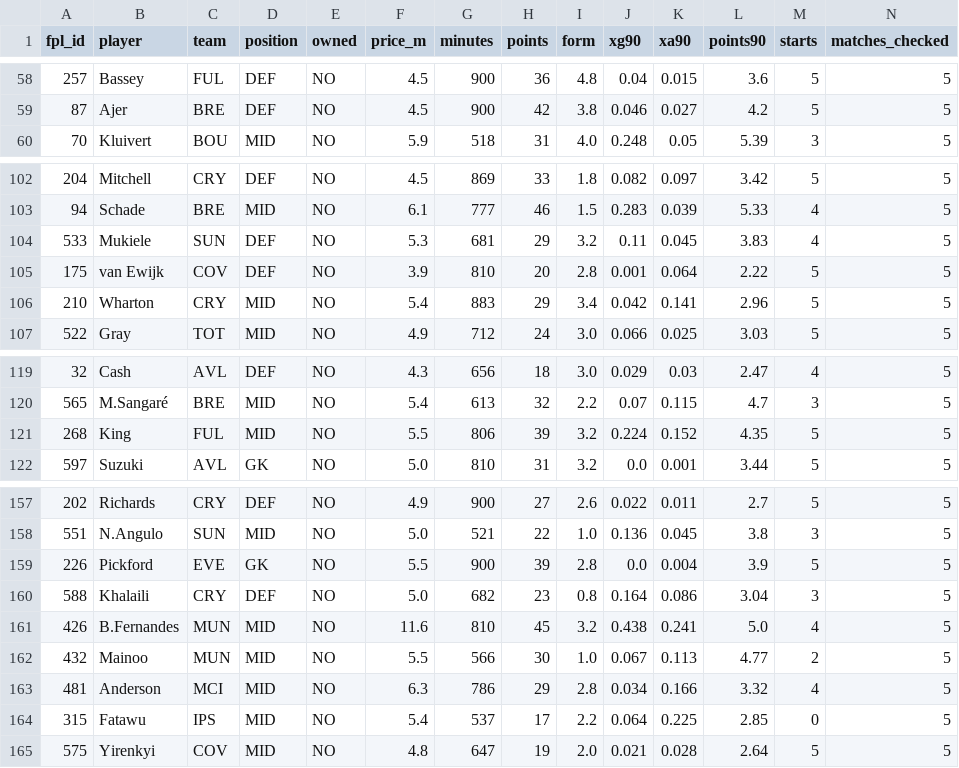
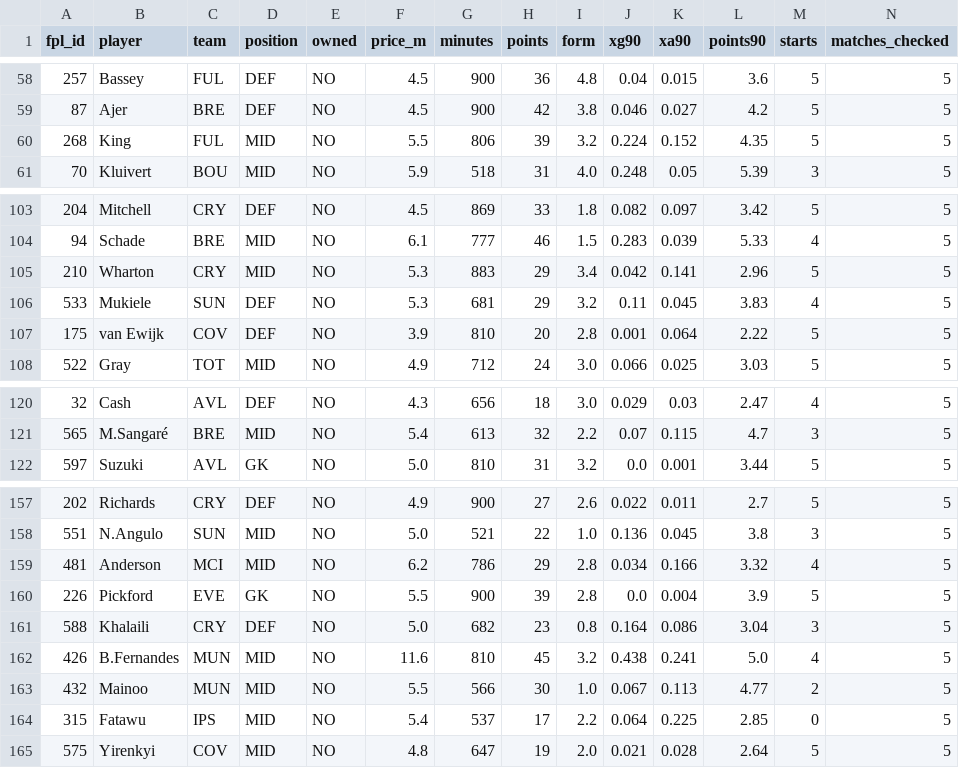
Before and after one commit to Igpa1075/fpl-analytics, a CSV file: data/value_ranking_eligible.csv, drawn as a sheet; only a part is shown, gaps mark what is left out; removed rows and columns are numbered as before the commit, all else as after; rows hold the shown columns only; the diff names each change by its address in the sheet, - before the commit and + after, or states it on an @@ line.

```diff
--- a/data/value_ranking_eligible.csv
+++ b/data/value_ranking_eligible.csv
+row 60: 268 | King | FUL | MID | NO | 5.5 | 806 | 39 | 3.2 | 0.224 | 0.152 | 4.35 | 5 | 5
+row 105: 210 | Wharton | CRY | MID | NO | 5.3 | 883 | 29 | 3.4 | 0.042 | 0.141 | 2.96 | 5 | 5
-row 106: 210 | Wharton | CRY | MID | NO | 5.4 | 883 | 29 | 3.4 | 0.042 | 0.141 | 2.96 | 5 | 5
-row 121: 268 | King | FUL | MID | NO | 5.5 | 806 | 39 | 3.2 | 0.224 | 0.152 | 4.35 | 5 | 5
+row 159: 481 | Anderson | MCI | MID | NO | 6.2 | 786 | 29 | 2.8 | 0.034 | 0.166 | 3.32 | 4 | 5
-row 163: 481 | Anderson | MCI | MID | NO | 6.3 | 786 | 29 | 2.8 | 0.034 | 0.166 | 3.32 | 4 | 5
```
Also changed, not shown: data/elite100_trends.csv, data/position_analysis.csv, 12 other files.
